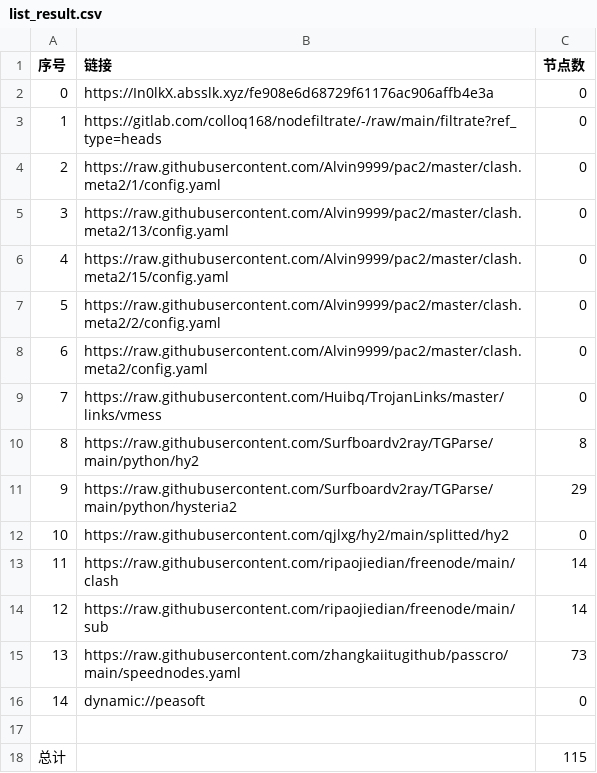
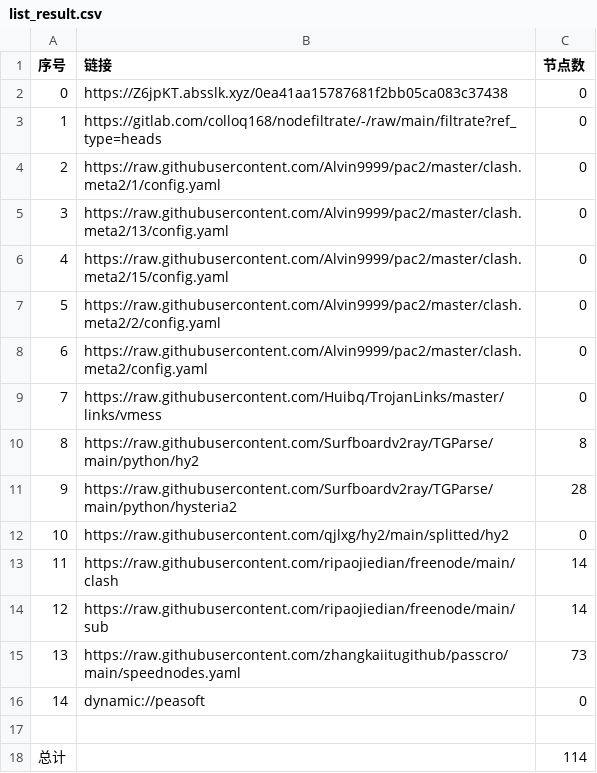
Before and after one commit to lihong19801/zidongzhuaqu4, a CSV file: list_result.csv, drawn as a sheet.

```diff
--- a/list_result.csv
+++ b/list_result.csv
@@ -1,3 +1,3 @@
 序号,链接,节点数
-0,https://In0lkX.absslk.xyz/fe908e6d68729f61176ac906affb4e3a,0
+0,https://Z6jpKT.absslk.xyz/0ea41aa15787681f2bb05ca083c37438,0
 1,https://gitlab.com/colloq168/nodefiltrate/-/raw/main/filtrate?ref_type=heads,0
@@ -10,3 +10,3 @@
 8,https://raw.githubusercontent.com/Surfboardv2ray/TGParse/main/python/hy2,8
-9,https://raw.githubusercontent.com/Surfboardv2ray/TGParse/main/python/hysteria2,29
+9,https://raw.githubusercontent.com/Surfboardv2ray/TGParse/main/python/hysteria2,28
 10,https://raw.githubusercontent.com/qjlxg/hy2/main/splitted/hy2,0
@@ -17,2 +17,2 @@
 
-总计,,115
+总计,,114
```
Also changed, not shown: 7 other files.
